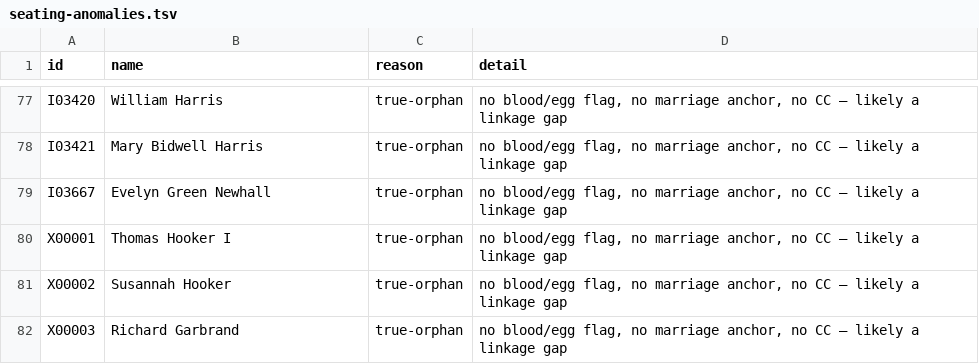
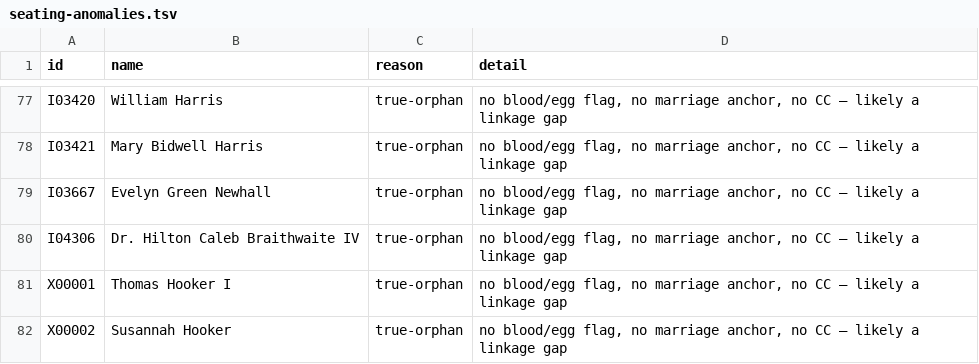
Before and after one commit to 35degrees/hookerfamily041726, a TSV file: seating-anomalies.tsv, drawn as a sheet; only a part is shown, gaps mark what is left out; the shorter side is filled out with more unchanged rows; the diff names each change by its address in the sheet, - before the commit and + after, or states it on an @@ line.

Commit message:
Fania's PhD, husband and videos; Hilton Caleb Braithwaite IV

```diff
--- a/seating-anomalies.tsv
+++ b/seating-anomalies.tsv
+row 80: I04306 | Dr. Hilton Caleb Braithwaite IV | true-orphan | no blood/egg flag, no marriage anchor, no CC — likely a linkage gap
```
Also changed, not shown: 1 other file.
